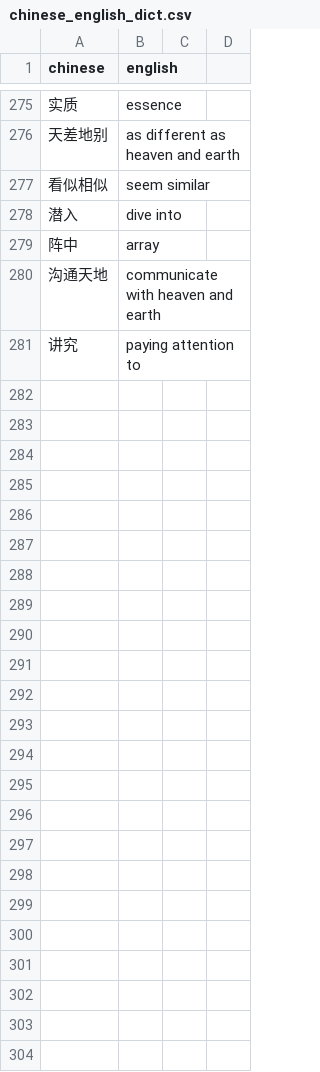
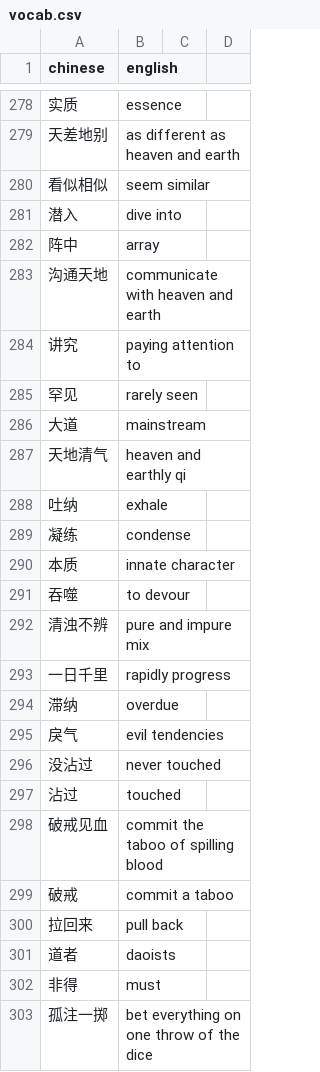
Before and after one commit to caerulex/Chinese-Non-Natively, a CSV file: chinese_non_natively/vocab.csv (was chinese_non_natively/chinese_english_dict.csv), drawn as a sheet; only a part is shown, gaps mark what is left out; the diff covers the shown part only.

Commit message:
improved page spacing and scaling; also added % vocab feature

```diff
--- a/chinese_non_natively/chinese_english_dict.csv
+++ b/chinese_non_natively/vocab.csv
@@ -281 +284,20 @@ chinese, english
 讲究, paying attention to
+罕见, rarely seen
+大道, mainstream
+天地清气, heaven and earthly qi
+吐纳, exhale
+凝练, condense
+本质, innate character
+吞噬, to devour
+清浊不辨, pure and impure mix
+一日千里, rapidly progress
+滞纳, overdue
+戾气, evil tendencies
+没沾过, never touched
+沾过, touched
+破戒见血, commit the taboo of spilling blood
+破戒, commit a taboo
+拉回来, pull back
+道者, daoists
+非得, must
+孤注一掷, bet everything on one throw of the dice
```
Also changed, not shown: 75 added rows, 1 removed row, 1 moved row and 1 edited cell elsewhere in this file, 3 other files.
